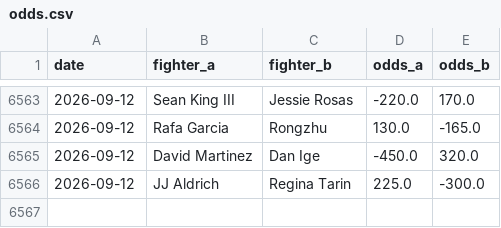
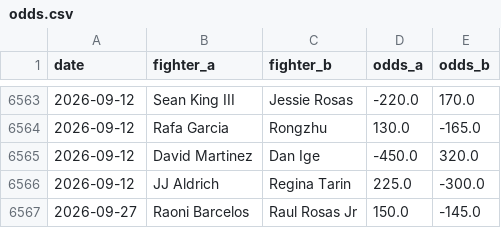
Before and after one commit to Klukemma/YourMMA, a CSV file: engine/data/odds.csv, drawn as a sheet; only a part is shown, gaps mark what is left out.

```diff
--- a/engine/data/odds.csv
+++ b/engine/data/odds.csv
@@ -6566 +6566,2 @@ date,fighter_a,fighter_b,odds_a,odds_b
 2026-09-12,JJ Aldrich,Regina Tarin,225.0,-300.0
+2026-09-27,Raoni Barcelos,Raul Rosas Jr,150.0,-145.0
```
Also changed, not shown: 2 other files.
